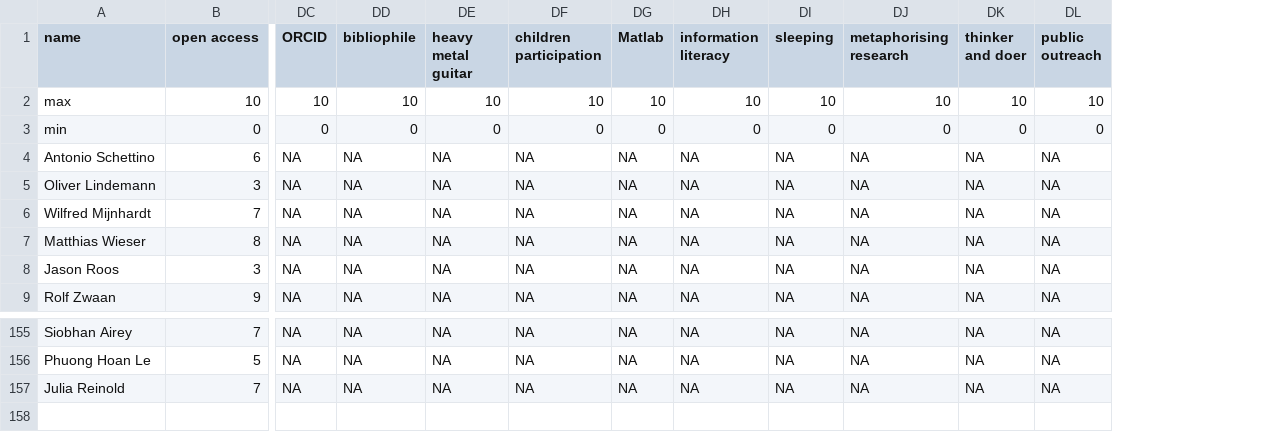
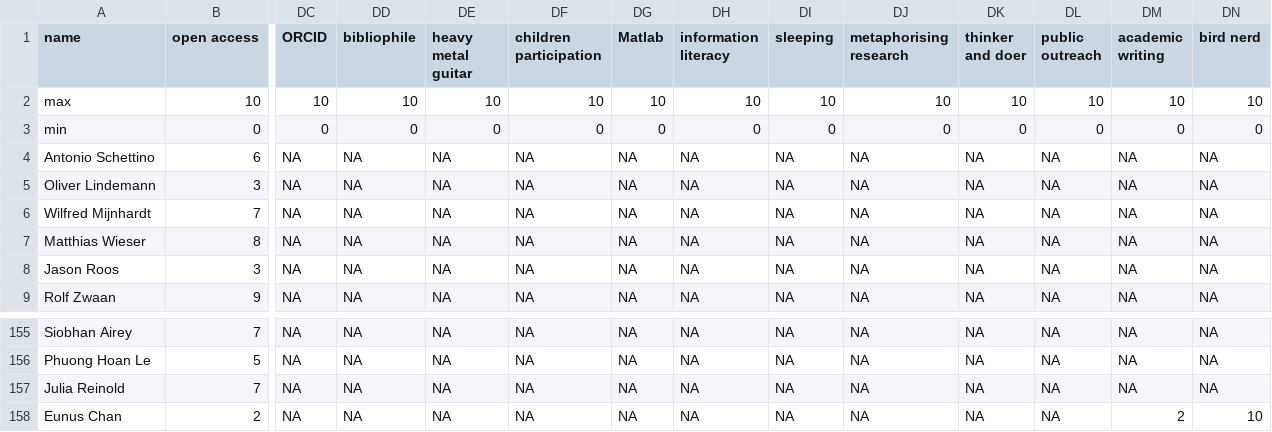
Before and after one commit to osc-rotterdam/osc-rotterdam.github.io, a CSV file: static/OS_skills.csv, drawn as a sheet; only a part is shown, gaps mark what is left out; rows hold the shown columns only; the diff names each change by its address in the sheet, - before the commit and + after, or states it on an @@ line.

Commit message:
OSCR Member: Eunus Chan

```diff
--- a/static/OS_skills.csv
+++ b/static/OS_skills.csv
+column DM (academic writing), rows 2-9: 10 | 0 | NA | NA | NA | NA | NA | NA; rows 155-157: all NA
+column DN (bird nerd), rows 2-9: 10 | 0 | NA | NA | NA | NA | NA | NA; rows 155-157: all NA
+row 158: Eunus Chan | 2 | NA | NA | NA | NA | NA | NA | NA | NA | NA | NA | 2 | 10
```
Also changed, not shown: 6 other files.
